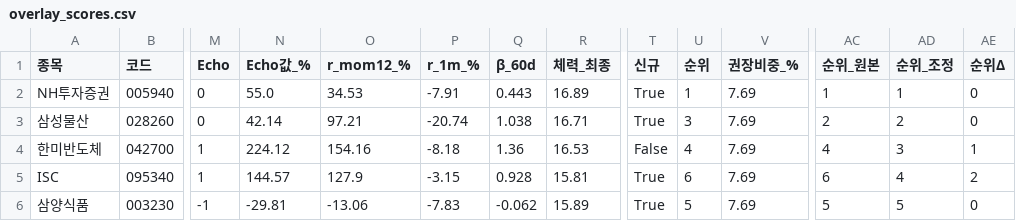
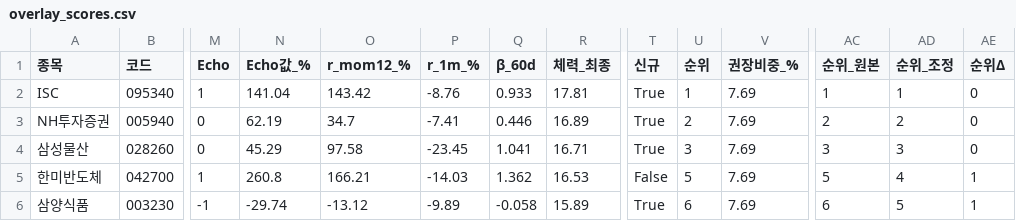
Before and after one commit to luminae21-source/jinwoo-quant-auto, a CSV file: docs/overlay_scores.csv, drawn as a sheet; only a part is shown, gaps mark what is left out; removed rows and columns are numbered as before the commit, all else as after; rows hold the shown columns only; the diff covers the shown part only; the diff names each change by its address in the sheet, - before the commit and + after, or states it on an @@ line.

```diff
--- a/docs/overlay_scores.csv
+++ b/docs/overlay_scores.csv
+row 2: ISC | 095340 | 1 | 141.04 | 143.42 | -8.76 | 0.933 | 17.81 | True | 1 | 7.69 | 1 | 1 | 0
-N3 (Echo값_%): 55.0
+N3 (Echo값_%): 62.19
-O3 (r_mom12_%): 34.53
+O3 (r_mom12_%): 34.7
-P3 (r_1m_%): -7.91
+P3 (r_1m_%): -7.41
-Q3 (β_60d): 0.443
+Q3 (β_60d): 0.446
-U3 (순위): 1
+U3 (순위): 2
-AC3 (순위_원본): 1
+AC3 (순위_원본): 2
-AD3 (순위_조정): 1
+AD3 (순위_조정): 2
-N4 (Echo값_%): 42.14
+N4 (Echo값_%): 45.29
-O4 (r_mom12_%): 97.21
+O4 (r_mom12_%): 97.58
-P4 (r_1m_%): -20.74
+P4 (r_1m_%): -23.45
-Q4 (β_60d): 1.038
+Q4 (β_60d): 1.041
-AC4 (순위_원본): 2
+AC4 (순위_원본): 3
-AD4 (순위_조정): 2
+AD4 (순위_조정): 3
-N5 (Echo값_%): 224.12
+N5 (Echo값_%): 260.8
-O5 (r_mom12_%): 154.16
+O5 (r_mom12_%): 166.21
-P5 (r_1m_%): -8.18
+P5 (r_1m_%): -14.03
-Q5 (β_60d): 1.36
+Q5 (β_60d): 1.362
-U5 (순위): 4
+U5 (순위): 5
-AC5 (순위_원본): 4
+AC5 (순위_원본): 5
-AD5 (순위_조정): 3
+AD5 (순위_조정): 4
-row 5: ISC | 095340 | 1 | 144.57 | 127.9 | -3.15 | 0.928 | 15.81 | True | 6 | 7.69 | 6 | 4 | 2
-N6 (Echo값_%): -29.81
+N6 (Echo값_%): -29.74
-O6 (r_mom12_%): -13.06
+O6 (r_mom12_%): -13.12
-P6 (r_1m_%): -7.83
+P6 (r_1m_%): -9.89
-Q6 (β_60d): -0.062
+Q6 (β_60d): -0.058
-U6 (순위): 5
+U6 (순위): 6
-AC6 (순위_원본): 5
+AC6 (순위_원본): 6
-AE6 (순위Δ): 0
+AE6 (순위Δ): 1
```
Also changed, not shown: 73 edited cells elsewhere in this file, docs/v36_scores_latest.csv, docs/v37_1_scores.csv, 9 other files.
